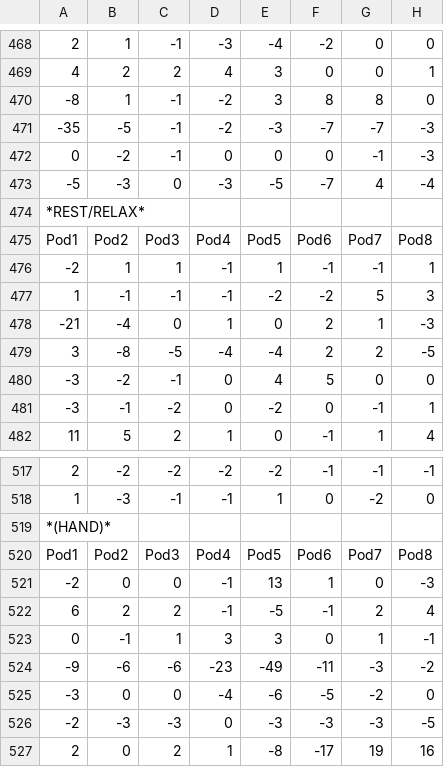
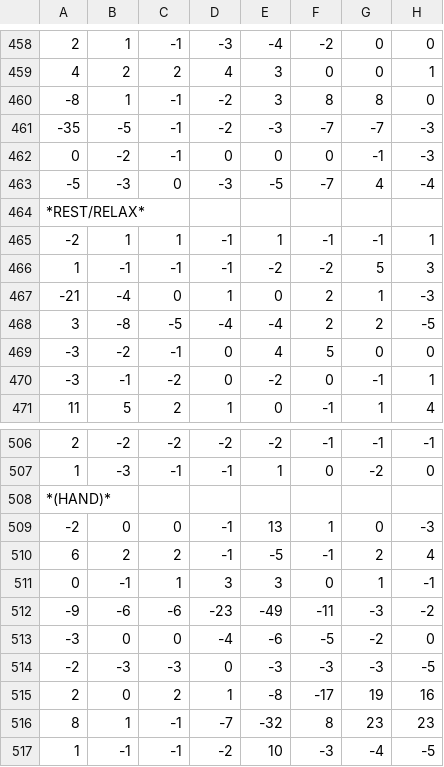
Before and after one commit to corysmart/Terminator-Arm-V2, a CSV file: Reference.csv, drawn as a sheet; only a part is shown, gaps mark what is left out; the shorter side is filled out with more unchanged rows; the diff covers the shown part only; the diff names each change by its address in the sheet, - before the commit and + after, or states it on an @@ line.

```diff
--- a/Reference.csv
+++ b/Reference.csv
-row 475: Pod1 | Pod2 | Pod3 | Pod4 | Pod5 | Pod6 | Pod7 | Pod8
-row 520: Pod1 | Pod2 | Pod3 | Pod4 | Pod5 | Pod6 | Pod7 | Pod8
```
Also changed, not shown: 10 removed rows elsewhere in this file.
